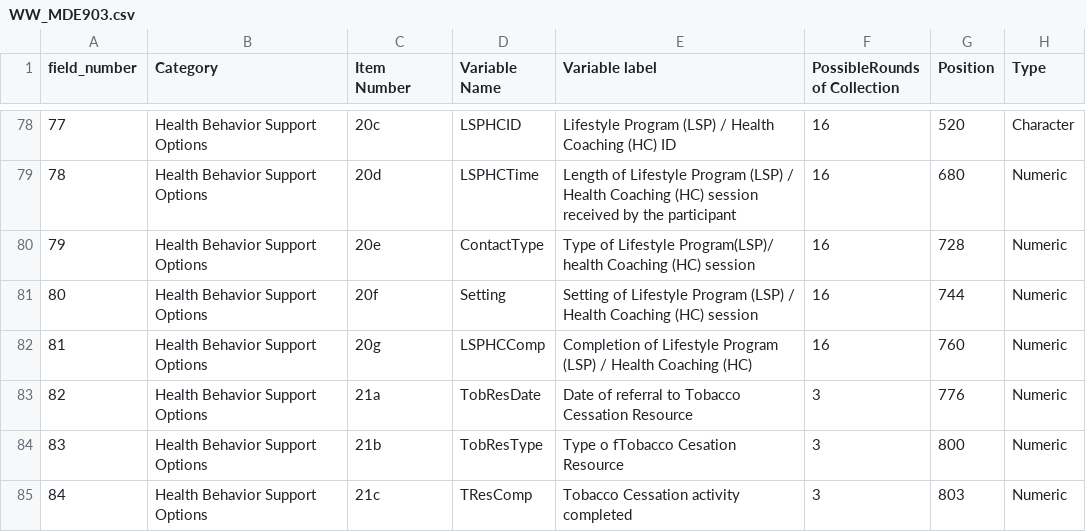
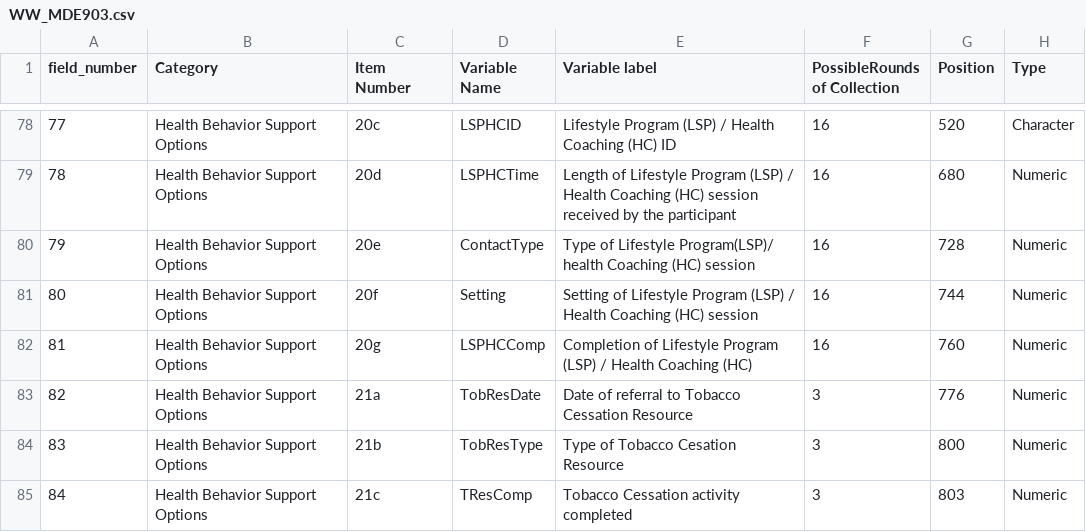
Before and after one commit to ngchronic/mdedefiniion, a CSV file: src/main/resources/WW_MDE903.csv, drawn as a sheet; only a part is shown, gaps mark what is left out; the diff covers the shown part only; the diff names each change by its address in the sheet, - before the commit and + after, or states it on an @@ line.

```diff
--- a/src/main/resources/WW_MDE903.csv
+++ b/src/main/resources/WW_MDE903.csv
-E84 (Variable label): Type o fTobacco Cesation Resource
+E84 (Variable label): Type of Tobacco Cesation Resource
```
Also changed, not shown: 11 edited cells elsewhere in this file, 1 other file.
